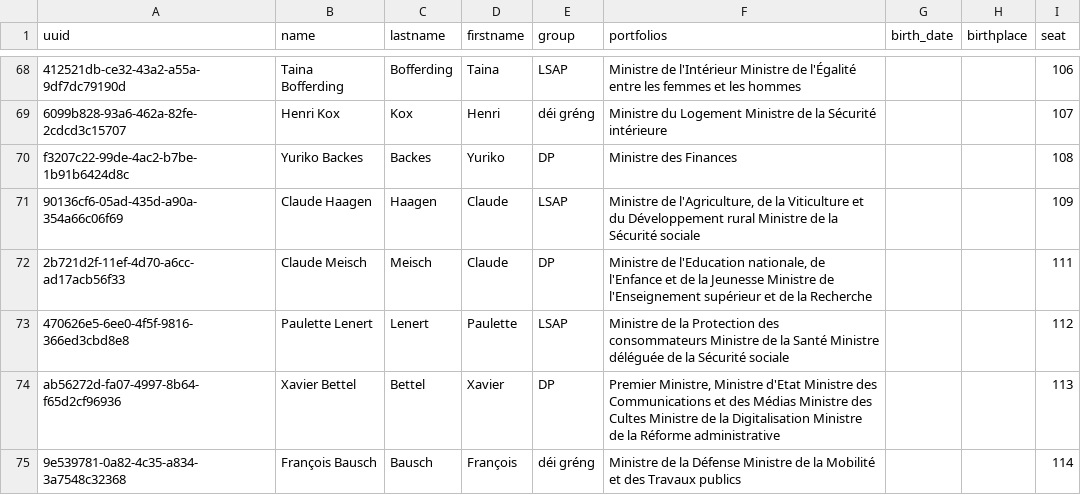
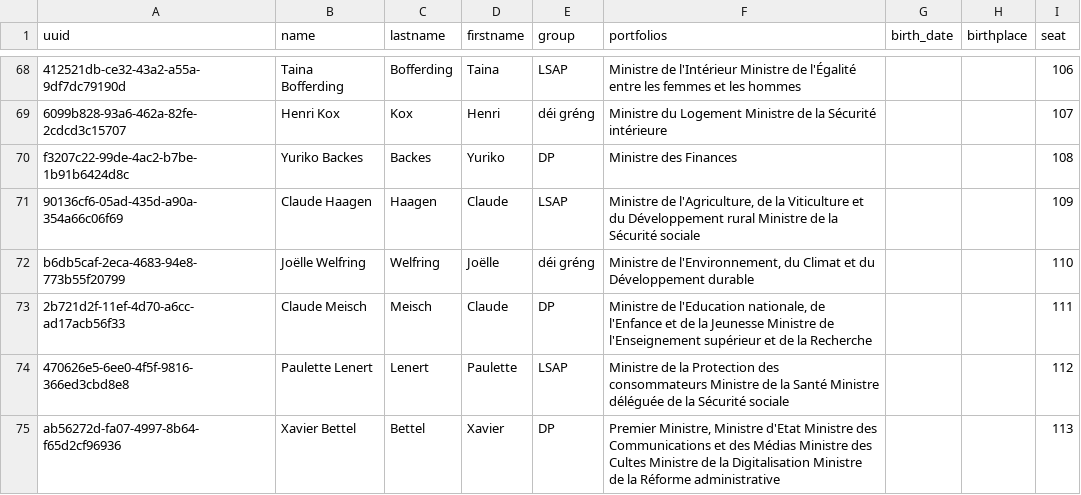
Before and after one commit to every-politician-scrapers/luxembourg-deputes, a CSV file: data/official.csv, drawn as a sheet; only a part is shown, gaps mark what is left out; the shorter side is filled out with more unchanged rows; the diff names each change by its address in the sheet, - before the commit and + after, or states it on an @@ line.

Commit message:
Automated update

```diff
--- a/data/official.csv
+++ b/data/official.csv
+row 72: b6db5caf-2eca-4683-94e8-773b55f20799 | Joëlle Welfring | Welfring | Joëlle | déi gréng | Ministre de l'Environnement, du Climat et du Développement durable |  |  | 110
```
